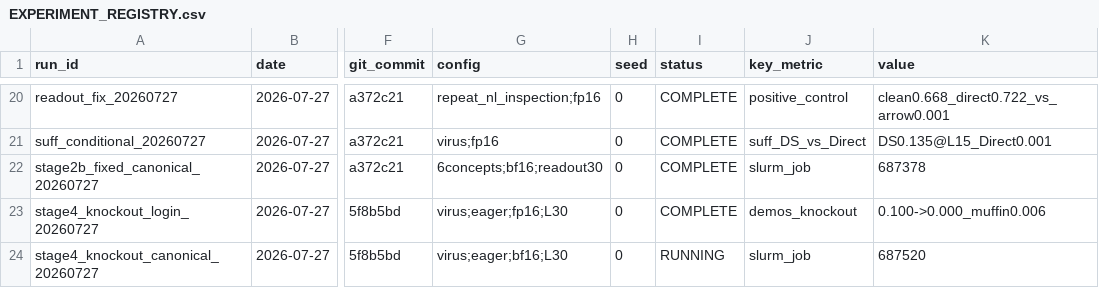
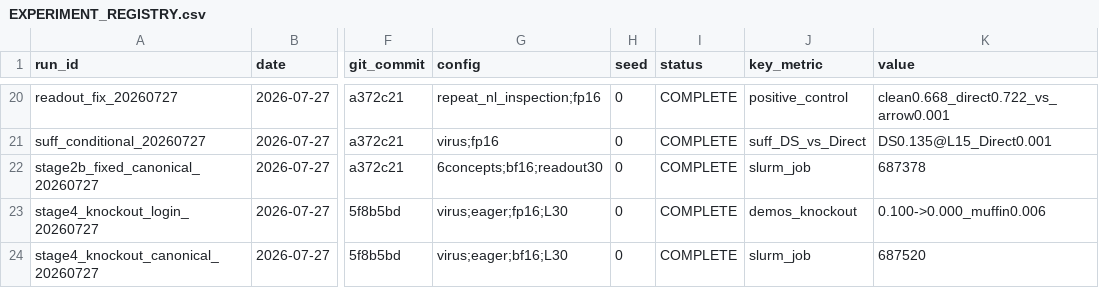
Before and after one commit to omeryosef7/teza_first_poc_with_mahmood, a CSV file: doublespeak_causality/EXPERIMENT_REGISTRY.csv, drawn as a sheet; only a part is shown, gaps mark what is left out; the diff names each change by its address in the sheet, - before the commit and + after, or states it on an @@ line.

Commit message:
registry: canonical knockout 687520 COMPLETE (confirms RQ4 on bf16)

```diff
--- a/doublespeak_causality/EXPERIMENT_REGISTRY.csv
+++ b/doublespeak_causality/EXPERIMENT_REGISTRY.csv
-I24 (status): RUNNING
+I24 (status): COMPLETE
```
